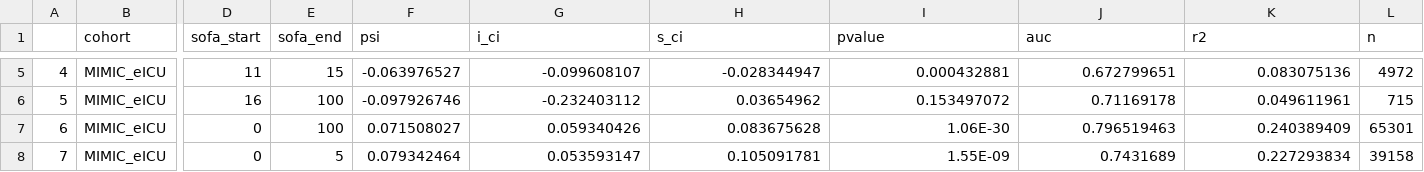
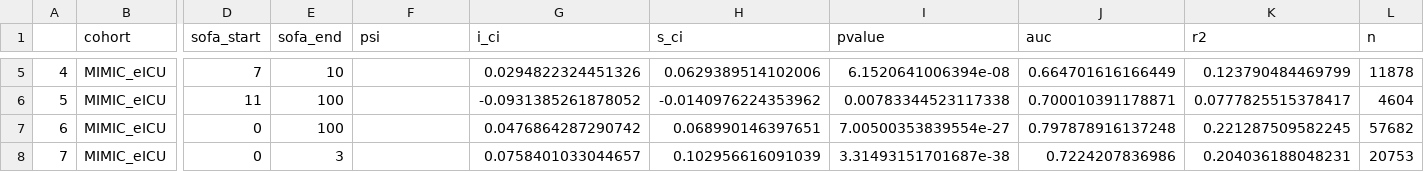
Before and after one commit to joamats/mit-tmle-sepsis, a CSV file: results/TMLE.csv, drawn as a sheet; only a part is shown, gaps mark what is left out; the diff covers the shown part only; the diff names each change by its address in the sheet, - before the commit and + after, or states it on an @@ line.

```diff
--- a/results/TMLE.csv
+++ b/results/TMLE.csv
-D5 (sofa_start): 11
+D5 (sofa_start): 7
-E5 (sofa_end): 15
+E5 (sofa_end): 10
-F5 (psi): -0.063976527
+F5 (psi): (empty)
-G5 (i_ci): -0.099608107
+G5 (i_ci): 0.0294822324451326
-H5 (s_ci): -0.028344947
+H5 (s_ci): 0.0629389514102006
-I5 (pvalue): 0.000432881
+I5 (pvalue): 6.1520641006394e-08
-J5 (auc): 0.672799651
+J5 (auc): 0.664701616166449
-K5 (r2): 0.083075136
+K5 (r2): 0.123790484469799
-L5 (n): 4972
+L5 (n): 11878
-D6 (sofa_start): 16
+D6 (sofa_start): 11
-F6 (psi): -0.097926746
+F6 (psi): (empty)
-G6 (i_ci): -0.232403112
+G6 (i_ci): -0.0931385261878052
-H6 (s_ci): 0.03654962
+H6 (s_ci): -0.0140976224353962
-I6 (pvalue): 0.153497072
+I6 (pvalue): 0.00783344523117338
-J6 (auc): 0.71169178
+J6 (auc): 0.700010391178871
-K6 (r2): 0.049611961
+K6 (r2): 0.0777825515378417
-L6 (n): 715
+L6 (n): 4604
-F7 (psi): 0.071508027
+F7 (psi): (empty)
-G7 (i_ci): 0.059340426
+G7 (i_ci): 0.0476864287290742
-H7 (s_ci): 0.083675628
+H7 (s_ci): 0.068990146397651
-I7 (pvalue): 1.06E-30
+I7 (pvalue): 7.00500353839554e-27
-J7 (auc): 0.796519463
+J7 (auc): 0.797878916137248
-K7 (r2): 0.240389409
+K7 (r2): 0.221287509582245
-L7 (n): 65301
+L7 (n): 57682
-E8 (sofa_end): 5
+E8 (sofa_end): 3
-F8 (psi): 0.079342464
+F8 (psi): (empty)
-G8 (i_ci): 0.053593147
+G8 (i_ci): 0.0758401033044657
-H8 (s_ci): 0.105091781
+H8 (s_ci): 0.102956616091039
-I8 (pvalue): 1.55E-09
+I8 (pvalue): 3.31493151701687e-38
-J8 (auc): 0.7431689
+J8 (auc): 0.7224207836986
-K8 (r2): 0.227293834
+K8 (r2): 0.204036188048231
-L8 (n): 39158
+L8 (n): 20753
```
Also changed, not shown: 91 edited cells elsewhere in this file, 9 other files.
